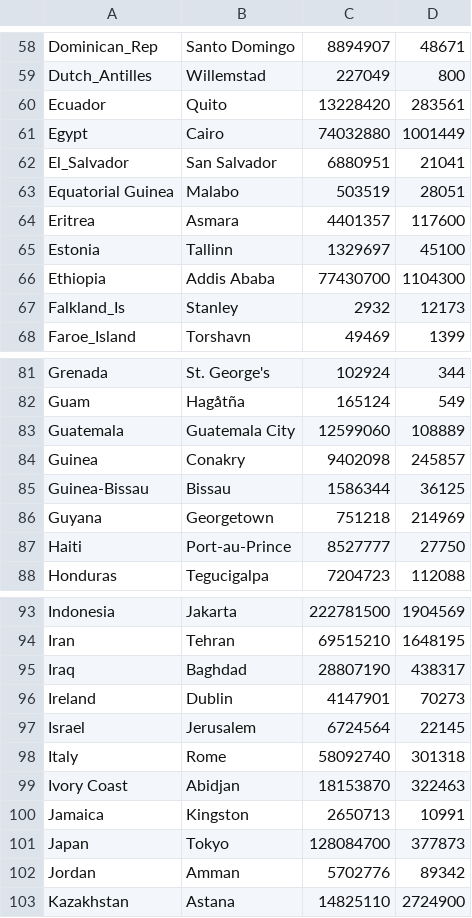
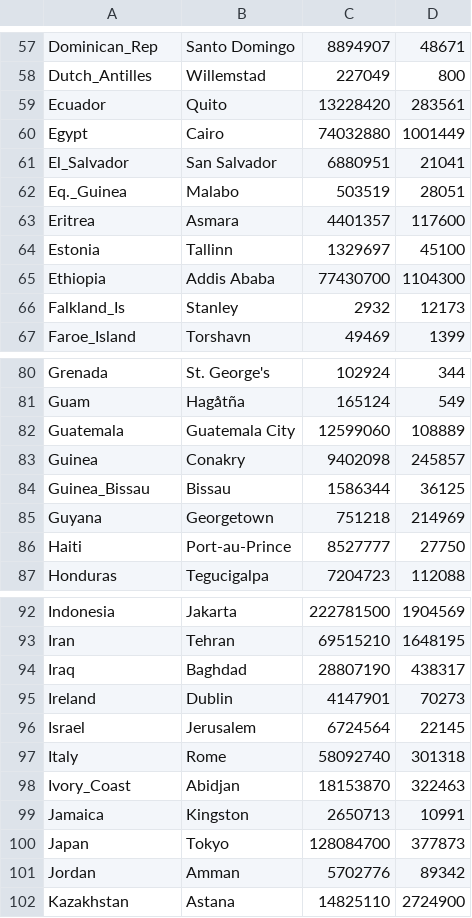
Before and after one commit to katiahristova/FlagProject, a CSV file: assets/countriesData.csv, drawn as a sheet; only a part is shown, gaps mark what is left out; the diff covers the shown part only.

```diff
--- a/assets/countriesData.csv
+++ b/assets/countriesData.csv
@@ -62,3 +61,3 @@ Egypt,Cairo,74032880,1001449
 El_Salvador,San Salvador,6880951,21041
-Equatorial Guinea,Malabo,503519,28051
+Eq._Guinea,Malabo,503519,28051
 Eritrea,Asmara,4401357,117600
@@ -84,3 +83,3 @@ Guatemala,Guatemala City,12599060,108889
 Guinea,Conakry,9402098,245857
-Guinea-Bissau,Bissau,1586344,36125
+Guinea_Bissau,Bissau,1586344,36125
 Guyana,Georgetown,751218,214969
@@ -98,3 +97,3 @@ Israel,Jerusalem,6724564,22145
 Italy,Rome,58092740,301318
-Ivory Coast,Abidjan,18153870,322463
+Ivory_Coast,Abidjan,18153870,322463
 Jamaica,Kingston,2650713,10991
```
Also changed, not shown: 2 added rows, 2 removed rows and 6 edited cells elsewhere in this file, 4 other files.
